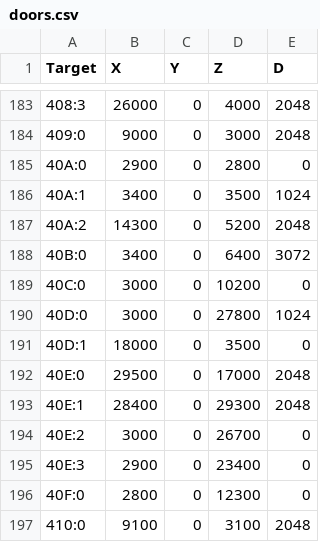
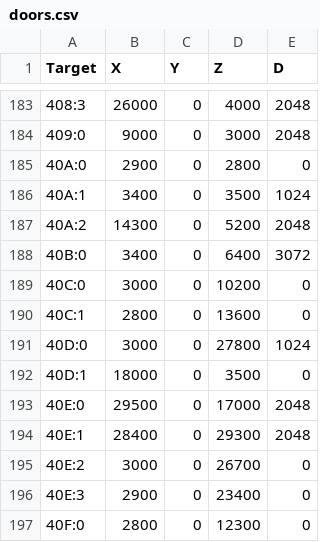
Before and after one commit to biorand/classic, a CSV file: IntelOrca.Biohazard.BioRand/meta/re1/doors.csv, drawn as a sheet; only a part is shown, gaps mark what is left out; the shorter side is filled out with more unchanged rows.

Commit message:
Fix 40C door

```diff
--- a/IntelOrca.Biohazard.BioRand/meta/re1/doors.csv
+++ b/IntelOrca.Biohazard.BioRand/meta/re1/doors.csv
@@ -189,2 +189,3 @@ Target,X,Y,Z,D
 40C:0,3000,0,10200,0
+40C:1,2800,0,13600,0
 40D:0,3000,0,27800,1024
```
